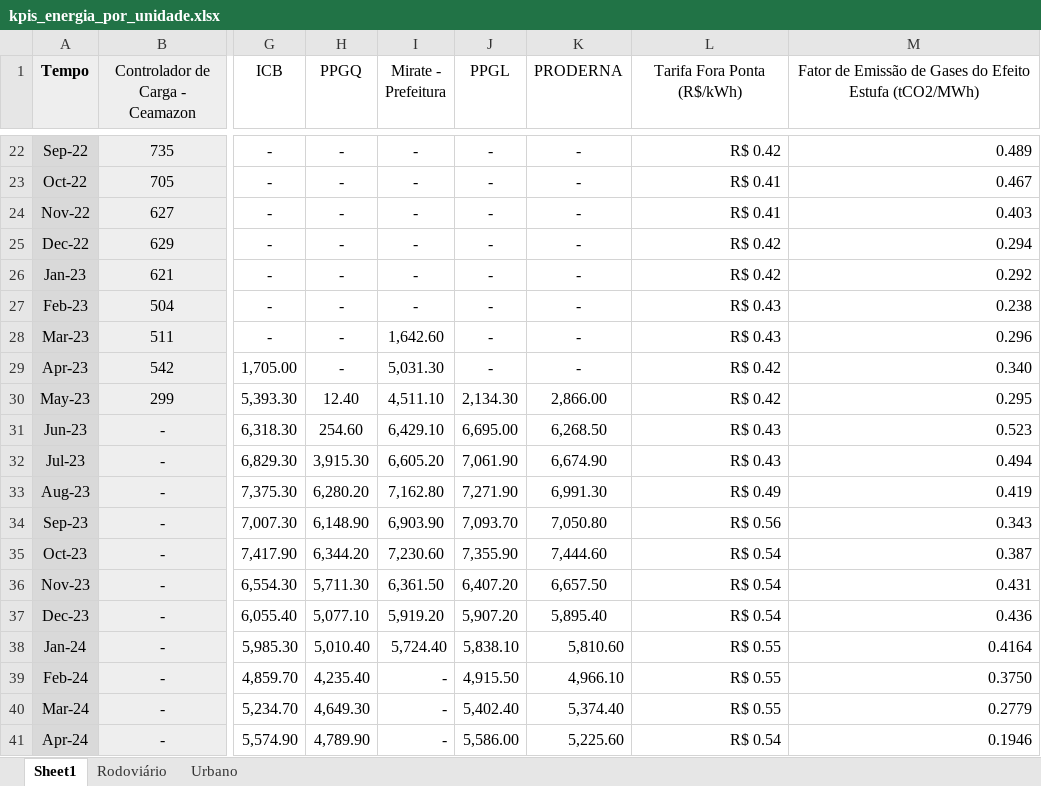
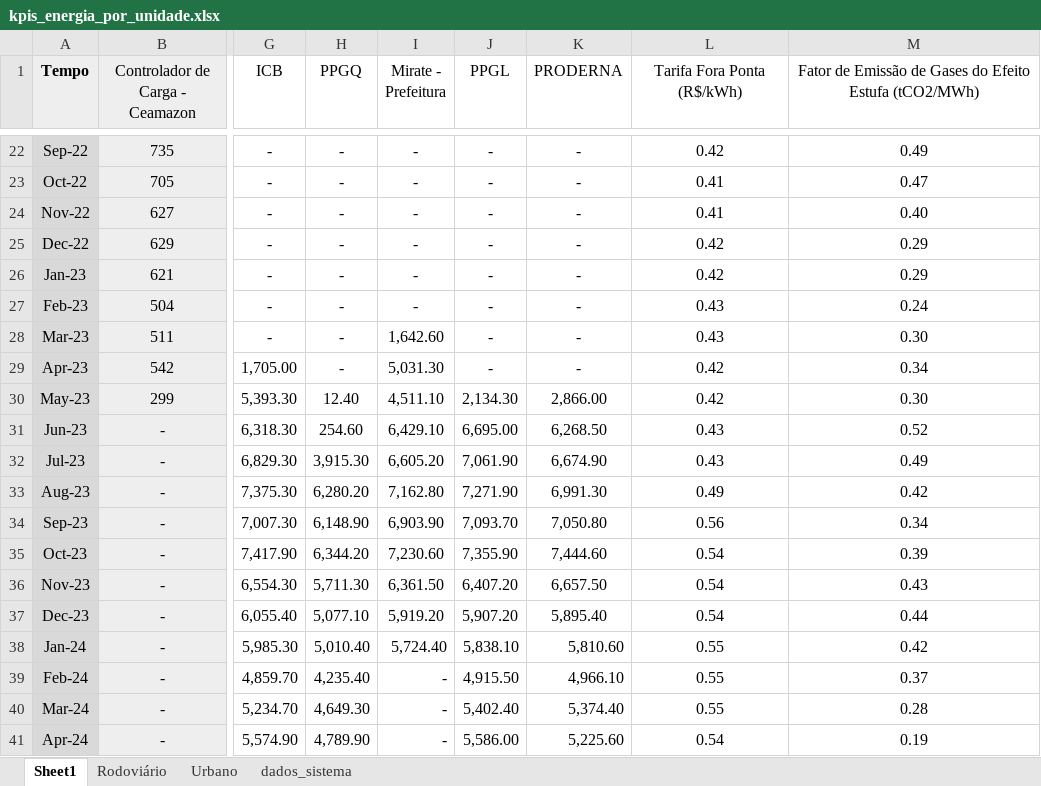
Before and after one commit to atnee/kpis, an Excel workbook: kpis_energia_por_unidade.xlsx, sheet Sheet1, drawn as a sheet; only a part is shown, gaps mark what is left out; values as stored, in another font and other column widths than the file's, no borders; conditional formats not drawn; the diff covers the shown part only; the diff names each change by its address in the sheet, - before the commit and + after, or states it on an @@ line.

```diff
--- a/kpis_energia_por_unidade.xlsx (sheet Sheet1)
+++ b/kpis_energia_por_unidade.xlsx (sheet Sheet1)
+sheet tab: dados_sistema
-L22:M41 alignment: right
+L22:M41 alignment: center
-L22 (Tarifa Fora Ponta (R$/kWh)): R$ 0.42
+L22 (Tarifa Fora Ponta (R$/kWh)): 0.42
-M22: 0.489
+M22: 0.49
-L23:L24 (Tarifa Fora Ponta (R$/kWh)): R$ 0.41
+L23:L24 (Tarifa Fora Ponta (R$/kWh)): 0.41
-M23: 0.467
+M23: 0.47
-M24: 0.403
+M24: 0.40
-L25:L26 (Tarifa Fora Ponta (R$/kWh)): R$ 0.42
+L25:L26 (Tarifa Fora Ponta (R$/kWh)): 0.42
-M25: 0.294
+M25: 0.29
-M26: 0.292
+M26: 0.29
-L27:L28 (Tarifa Fora Ponta (R$/kWh)): R$ 0.43
+L27:L28 (Tarifa Fora Ponta (R$/kWh)): 0.43
-M27: 0.238
+M27: 0.24
-M28: 0.296
+M28: 0.30
-L29:L30 (Tarifa Fora Ponta (R$/kWh)): R$ 0.42
+L29:L30 (Tarifa Fora Ponta (R$/kWh)): 0.42
-M29: 0.340
+M29: 0.34
-M30: 0.295
+M30: 0.30
-L31:L32 (Tarifa Fora Ponta (R$/kWh)): R$ 0.43
+L31:L32 (Tarifa Fora Ponta (R$/kWh)): 0.43
-M31: 0.523
+M31: 0.52
-M32: 0.494
+M32: 0.49
-L33 (Tarifa Fora Ponta (R$/kWh)): R$ 0.49
+L33 (Tarifa Fora Ponta (R$/kWh)): 0.49
-M33: 0.419
+M33: 0.42
-L34 (Tarifa Fora Ponta (R$/kWh)): R$ 0.56
+L34 (Tarifa Fora Ponta (R$/kWh)): 0.56
-M34: 0.343
+M34: 0.34
-L35:L37 (Tarifa Fora Ponta (R$/kWh)): R$ 0.54
+L35:L37 (Tarifa Fora Ponta (R$/kWh)): 0.54
-M35: 0.387
+M35: 0.39
-M36: 0.431
+M36: 0.43
-M37: 0.436
+M37: 0.44
-L38:L40 (Tarifa Fora Ponta (R$/kWh)): R$ 0.55
+L38:L40 (Tarifa Fora Ponta (R$/kWh)): 0.55
-M38: 0.4164
+M38: 0.42
-M39: 0.3750
+M39: 0.37
-M40: 0.2779
+M40: 0.28
-L41 (Tarifa Fora Ponta (R$/kWh)): R$ 0.54
+L41 (Tarifa Fora Ponta (R$/kWh)): 0.54
-M41: 0.1946
+M41: 0.19
```
Also changed, not shown: 2 added rows, 81 edited cells and cell formats elsewhere in this sheet, sheet Rodoviário, sheet Urbano, 2 other files.
